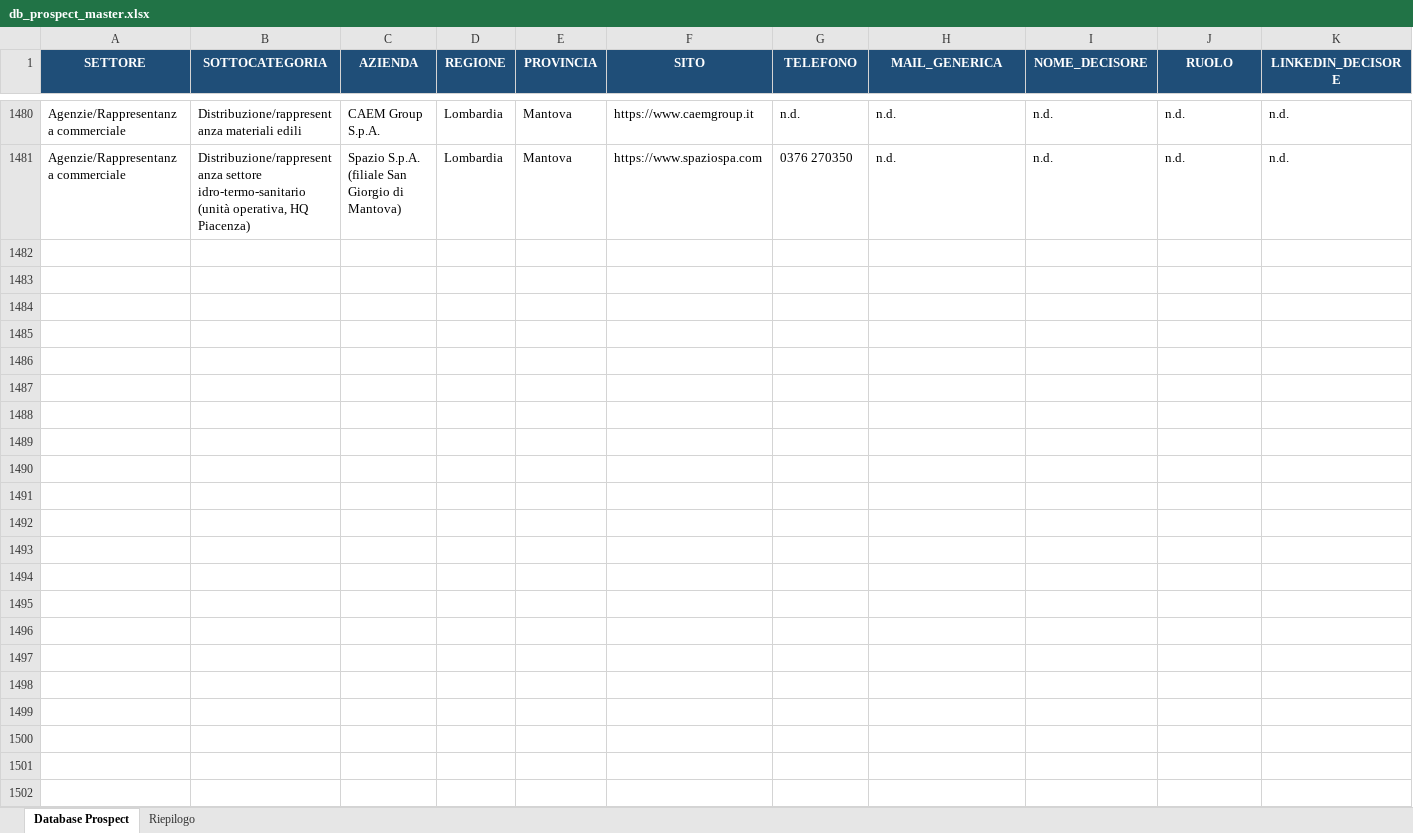
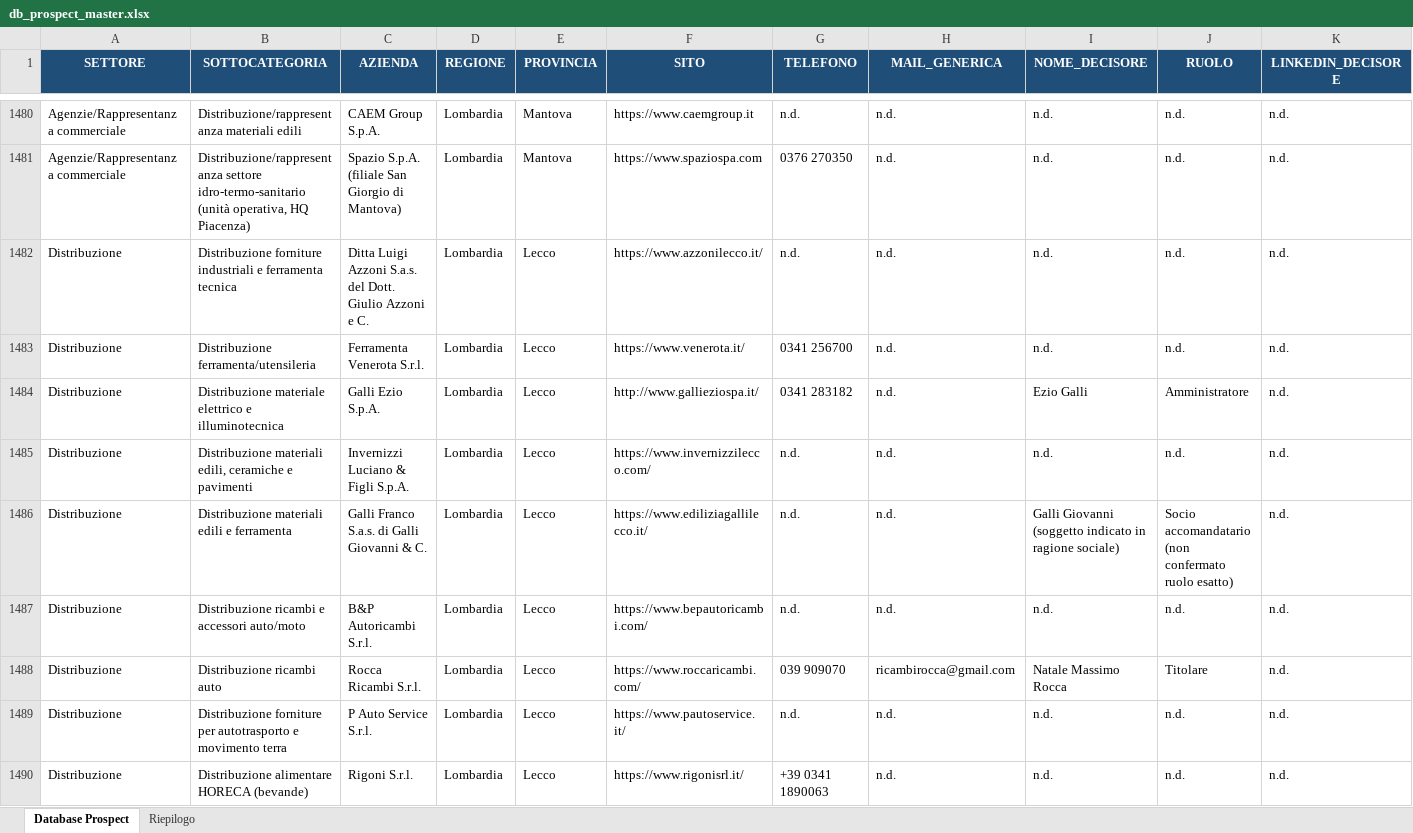
Before and after one commit to rarmentaro1204/mrv, an Excel workbook: data/db_prospect_master.xlsx, sheet Database Prospect, drawn as a sheet; only a part is shown, gaps mark what is left out; values as stored, in another font and other column widths than the file's, no borders; rows hold the shown columns only; the diff covers the shown part only; the diff names each change by its address in the sheet, - before the commit and + after, or states it on an @@ line.

```diff
--- a/data/db_prospect_master.xlsx (sheet Database Prospect)
+++ b/data/db_prospect_master.xlsx (sheet Database Prospect)
+row 1482: Distribuzione | Distribuzione forniture industriali e ferramenta tecnica | Ditta Luigi Azzoni S.a.s. del Dott. Giulio Azzoni e C. | Lombardia | Lecco | https://www.azzonilecco.it/ | n.d. | n.d. | n.d. | n.d. | n.d.
+row 1483: Distribuzione | Distribuzione ferramenta/utensileria | Ferramenta Venerota S.r.l. | Lombardia | Lecco | https://www.venerota.it/ | 0341 256700 | n.d. | n.d. | n.d. | n.d.
+row 1484: Distribuzione | Distribuzione materiale elettrico e illuminotecnica | Galli Ezio S.p.A. | Lombardia | Lecco | http://www.gallieziospa.it/ | 0341 283182 | n.d. | Ezio Galli | Amministratore | n.d.
+row 1485: Distribuzione | Distribuzione materiali edili, ceramiche e pavimenti | Invernizzi Luciano & Figli S.p.A. | Lombardia | Lecco | https://www.invernizzilecco.com/ | n.d. | n.d. | n.d. | n.d. | n.d.
+row 1486: Distribuzione | Distribuzione materiali edili e ferramenta | Galli Franco S.a.s. di Galli Giovanni & C. | Lombardia | Lecco | https://www.ediliziagallilecco.it/ | n.d. | n.d. | Galli Giovanni (soggetto indicato in ragione sociale) | Socio accomandatario (non confermato ruolo esatto) | n.d.
+row 1487: Distribuzione | Distribuzione ricambi e accessori auto/moto | B&P Autoricambi S.r.l. | Lombardia | Lecco | https://www.bepautoricambi.com/ | n.d. | n.d. | n.d. | n.d. | n.d.
+row 1488: Distribuzione | Distribuzione ricambi auto | Rocca Ricambi S.r.l. | Lombardia | Lecco | https://www.roccaricambi.com/ | 039 909070 | ricambirocca@gmail.com | Natale Massimo Rocca | Titolare | n.d.
+row 1489: Distribuzione | Distribuzione forniture per autotrasporto e movimento terra | P Auto Service S.r.l. | Lombardia | Lecco | https://www.pautoservice.it/ | n.d. | n.d. | n.d. | n.d. | n.d.
+row 1490: Distribuzione | Distribuzione alimentare HORECA (bevande) | Rigoni S.r.l. | Lombardia | Lecco | https://www.rigonisrl.it/ | +39 0341 1890063 | n.d. | n.d. | n.d. | n.d.
```
Also changed, not shown: 46 added rows elsewhere in this sheet, sheet Riepilogo, 3 other files.
